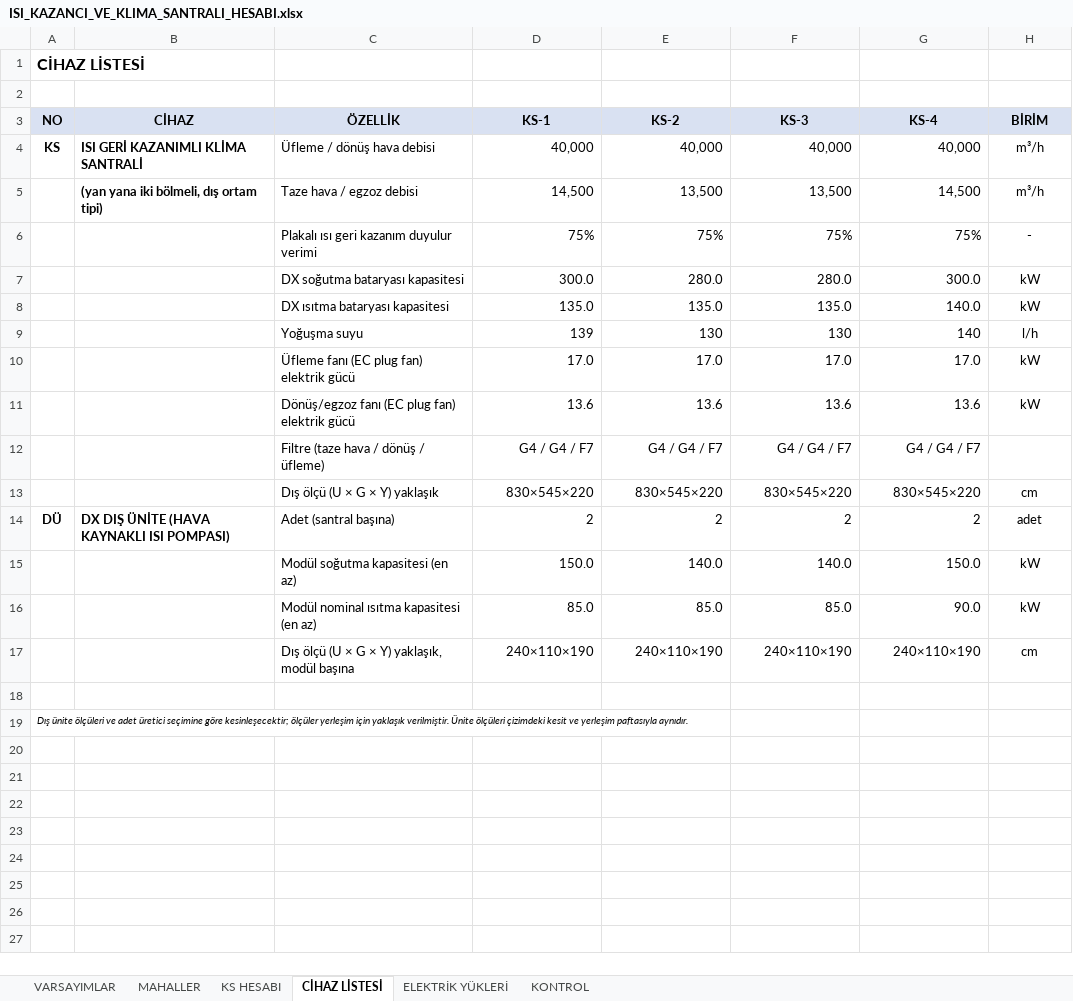
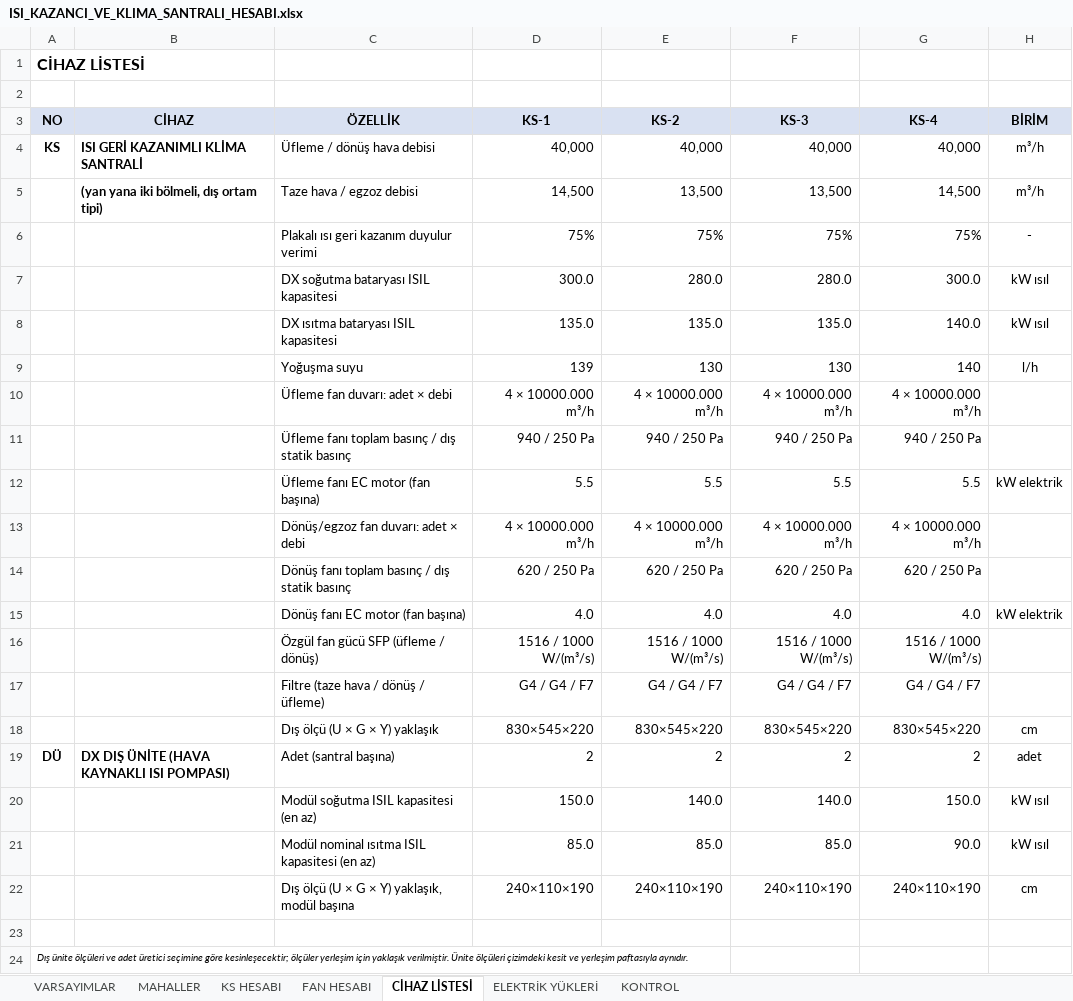
Before and after one commit to icanozkaya/rotas-cizim-motoru, an Excel workbook: proje/market_havalandirma/ISI_KAZANCI_VE_KLIMA_SANTRALI_HESABI.xlsx, sheet CİHAZ LİSTESİ, drawn as a sheet; values as stored, in another font and other column widths than the file's, no borders; removed rows and columns are numbered as before the commit, all else as after; the diff names each change by its address in the sheet, - before the commit and + after, or states it on an @@ line.

```diff
--- a/proje/market_havalandirma/ISI_KAZANCI_VE_KLIMA_SANTRALI_HESABI.xlsx (sheet CİHAZ LİSTESİ)
+++ b/proje/market_havalandirma/ISI_KAZANCI_VE_KLIMA_SANTRALI_HESABI.xlsx (sheet CİHAZ LİSTESİ)
+sheet tab: FAN HESABI
-C7 (ÖZELLİK): DX soğutma bataryası kapasitesi
+C7 (ÖZELLİK): DX soğutma bataryası ISIL kapasitesi
-H7:H8 (BİRİM): kW
+H7:H8 (BİRİM): kW ısıl
-C8 (ÖZELLİK): DX ısıtma bataryası kapasitesi
+C8 (ÖZELLİK): DX ısıtma bataryası ISIL kapasitesi
-row 10:  |  | Üfleme fanı (EC plug fan) elektrik gücü | 17.0 | 17.0 | 17.0 | 17.0 | kW
-row 11:  |  | Dönüş/egzoz fanı (EC plug fan) elektrik gücü | 13.6 | 13.6 | 13.6 | 13.6 | kW
+row 10:  |  | Üfleme fan duvarı: adet × debi | 4 × 10000.000 m³/h | 4 × 10000.000 m³/h | 4 × 10000.000 m³/h | 4 × 10000.000 m³/h
+row 11:  |  | Üfleme fanı toplam basınç / dış statik basınç | 940 / 250 Pa | 940 / 250 Pa | 940 / 250 Pa | 940 / 250 Pa
+row 12:  |  | Üfleme fanı EC motor (fan başına) | 5.5 | 5.5 | 5.5 | 5.5 | kW elektrik
+row 13:  |  | Dönüş/egzoz fan duvarı: adet × debi | 4 × 10000.000 m³/h | 4 × 10000.000 m³/h | 4 × 10000.000 m³/h | 4 × 10000.000 m³/h
+row 14:  |  | Dönüş fanı toplam basınç / dış statik basınç | 620 / 250 Pa | 620 / 250 Pa | 620 / 250 Pa | 620 / 250 Pa
+row 15:  |  | Dönüş fanı EC motor (fan başına) | 4.0 | 4.0 | 4.0 | 4.0 | kW elektrik
+row 16:  |  | Özgül fan gücü SFP (üfleme / dönüş) | 1516 / 1000 W/(m³/s) | 1516 / 1000 W/(m³/s) | 1516 / 1000 W/(m³/s) | 1516 / 1000 W/(m³/s)
-C20 (ÖZELLİK): Modül soğutma kapasitesi (en az)
+C20 (ÖZELLİK): Modül soğutma ISIL kapasitesi (en az)
-H20:H21 (BİRİM): kW
+H20:H21 (BİRİM): kW ısıl
-C21 (ÖZELLİK): Modül nominal ısıtma kapasitesi (en az)
+C21 (ÖZELLİK): Modül nominal ısıtma ISIL kapasitesi (en az)
```
Also changed, not shown: sheet ELEKTRİK YÜKLERİ, sheet VARSAYIMLAR, sheet KS HESABI, formulas that keep their value, 5 other files.
